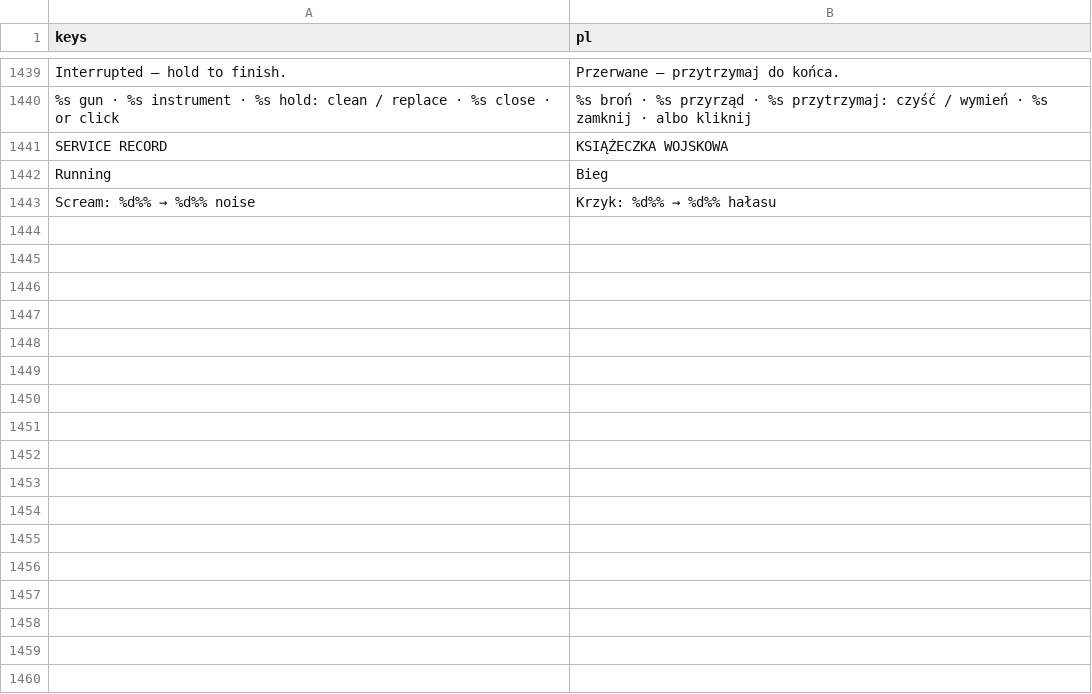
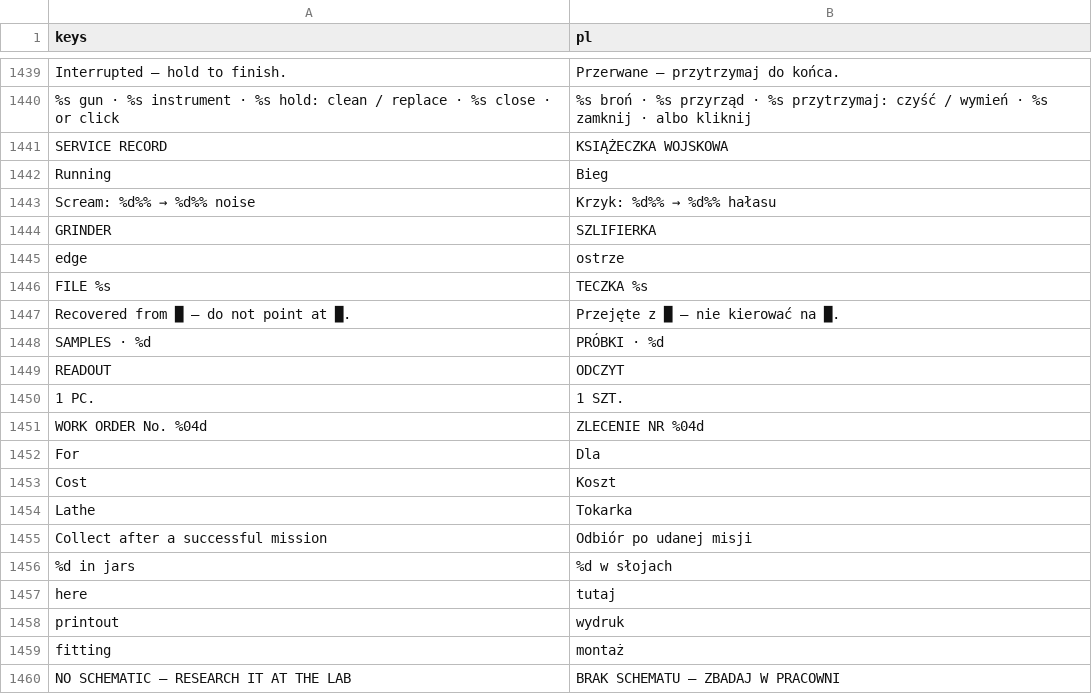
Before and after one commit to ssiwm/gameon, a CSV file: prototype/translations/ui.csv, drawn as a sheet; only a part is shown, gaps mark what is left out; the diff names each change by its address in the sheet, - before the commit and + after, or states it on an @@ line.

```diff
--- a/prototype/translations/ui.csv
+++ b/prototype/translations/ui.csv
+row 1444: GRINDER | SZLIFIERKA
+row 1445: edge | ostrze
+row 1446: FILE %s | TECZKA %s
+row 1447: Recovered from █ — do not point at █. | Przejęte z █ — nie kierować na █.
+row 1448: SAMPLES · %d | PRÓBKI · %d
+row 1449: READOUT | ODCZYT
+row 1450: 1 PC. | 1 SZT.
+row 1451: WORK ORDER No. %04d | ZLECENIE NR %04d
+row 1452: For | Dla
+row 1453: Cost | Koszt
+row 1454: Lathe | Tokarka
+row 1455: Collect after a successful mission | Odbiór po udanej misji
+row 1456: %d in jars | %d w słojach
+row 1457: here | tutaj
+row 1458: printout | wydruk
+row 1459: fitting | montaż
+row 1460: NO SCHEMATIC — RESEARCH IT AT THE LAB | BRAK SCHEMATU — ZBADAJ W PRACOWNI
```
Also changed, not shown: 10 other files.
